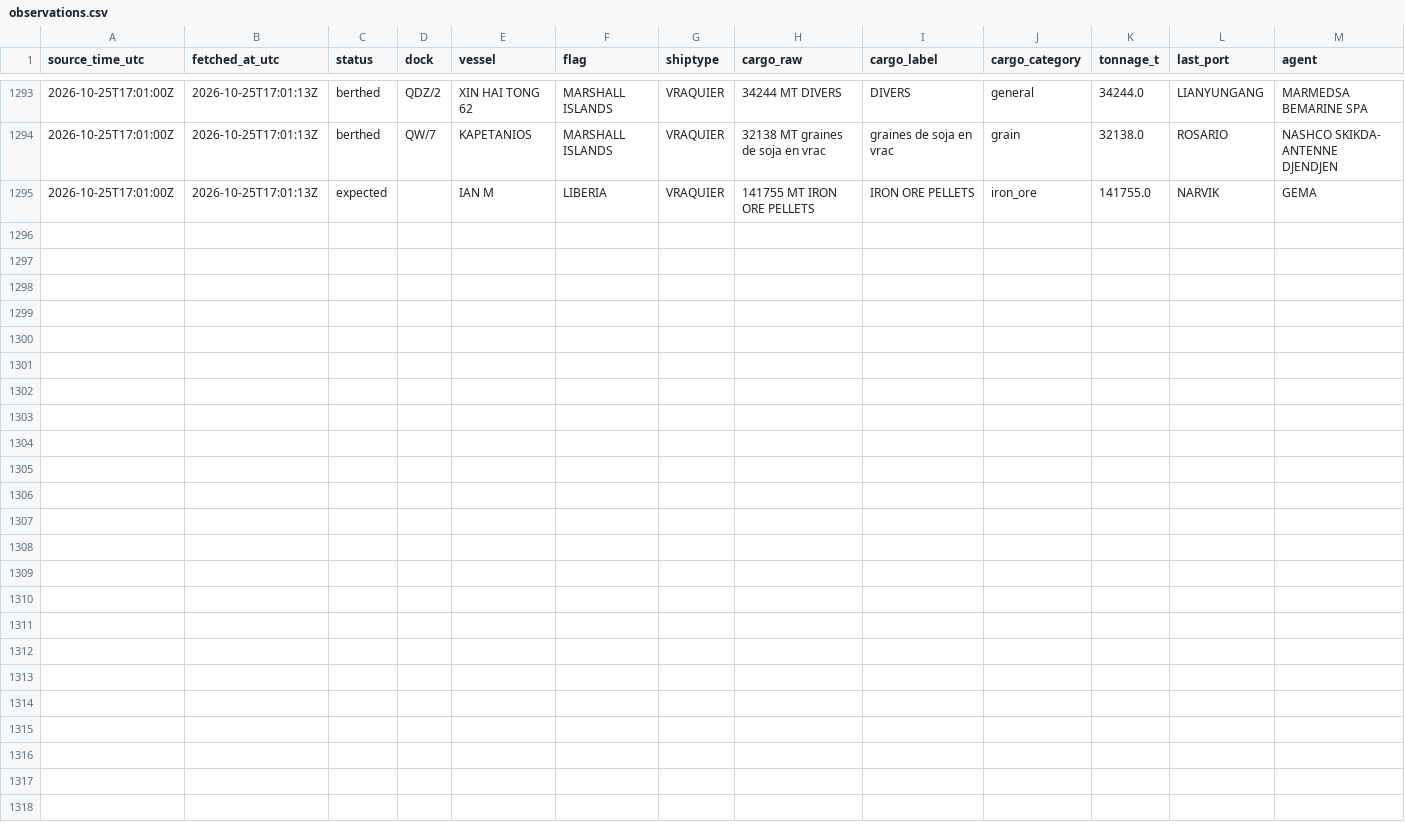
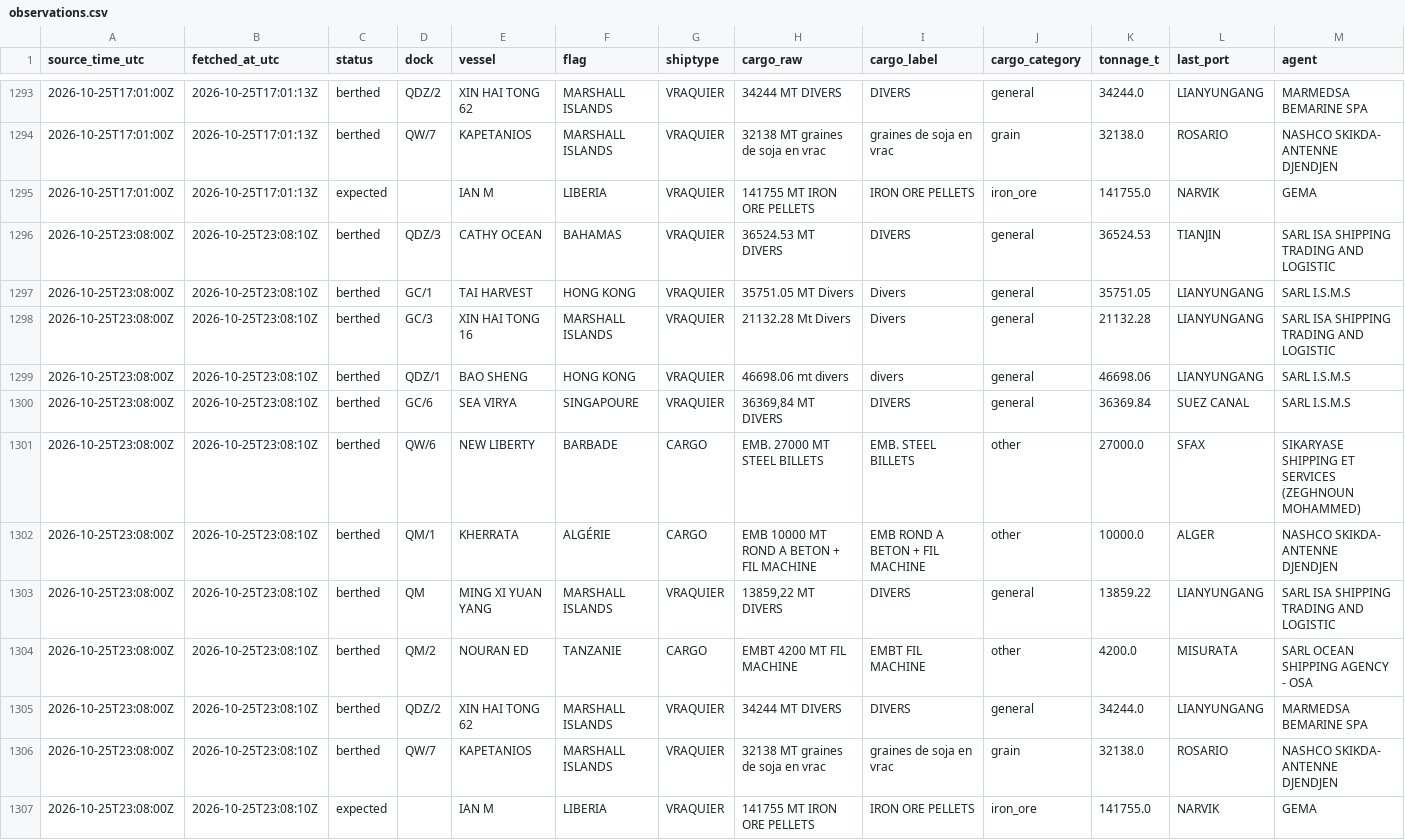
Before and after one commit to abdessamed-britah/djendjen-bellara-twin, a CSV file: data/clean/observations.csv, drawn as a sheet; only a part is shown, gaps mark what is left out; rows hold the shown columns only; the diff names each change by its address in the sheet, - before the commit and + after, or states it on an @@ line.

Commit message:
data: situation portuaire 2026-10-25T23:08Z

```diff
--- a/data/clean/observations.csv
+++ b/data/clean/observations.csv
+row 1296: 2026-10-25T23:08:00Z | 2026-10-25T23:08:10Z | berthed | QDZ/3 | CATHY OCEAN | BAHAMAS | VRAQUIER | 36524.53 MT DIVERS | DIVERS | general | 36524.53 | TIANJIN | SARL ISA SHIPPING TRADING AND LOGISTIC
+row 1297: 2026-10-25T23:08:00Z | 2026-10-25T23:08:10Z | berthed | GC/1 | TAI HARVEST | HONG KONG | VRAQUIER | 35751.05 MT Divers | Divers | general | 35751.05 | LIANYUNGANG | SARL I.S.M.S
+row 1298: 2026-10-25T23:08:00Z | 2026-10-25T23:08:10Z | berthed | GC/3 | XIN HAI TONG 16 | MARSHALL ISLANDS | VRAQUIER | 21132.28 Mt Divers | Divers | general | 21132.28 | LIANYUNGANG | SARL ISA SHIPPING TRADING AND LOGISTIC
+row 1299: 2026-10-25T23:08:00Z | 2026-10-25T23:08:10Z | berthed | QDZ/1 | BAO SHENG | HONG KONG | VRAQUIER | 46698.06 mt divers | divers | general | 46698.06 | LIANYUNGANG | SARL I.S.M.S
+row 1300: 2026-10-25T23:08:00Z | 2026-10-25T23:08:10Z | berthed | GC/6 | SEA VIRYA | SINGAPOURE | VRAQUIER | 36369,84 MT DIVERS | DIVERS | general | 36369.84 | SUEZ CANAL | SARL I.S.M.S
+row 1301: 2026-10-25T23:08:00Z | 2026-10-25T23:08:10Z | berthed | QW/6 | NEW LIBERTY | BARBADE | CARGO | EMB. 27000 MT STEEL BILLETS | EMB. STEEL BILLETS | other | 27000.0 | SFAX | SIKARYASE SHIPPING ET SERVICES (ZEGHNOUN MOHAMMED)
+row 1302: 2026-10-25T23:08:00Z | 2026-10-25T23:08:10Z | berthed | QM/1 | KHERRATA | ALGÉRIE | CARGO | EMB 10000 MT ROND A BETON + FIL MACHINE | EMB ROND A BETON + FIL MACHINE | other | 10000.0 | ALGER | NASHCO SKIKDA- ANTENNE DJENDJEN
+row 1303: 2026-10-25T23:08:00Z | 2026-10-25T23:08:10Z | berthed | QM | MING XI YUAN YANG | MARSHALL ISLANDS | VRAQUIER | 13859,22 MT DIVERS | DIVERS | general | 13859.22 | LIANYUNGANG | SARL ISA SHIPPING TRADING AND LOGISTIC
+row 1304: 2026-10-25T23:08:00Z | 2026-10-25T23:08:10Z | berthed | QM/2 | NOURAN ED | TANZANIE | CARGO | EMBT 4200 MT FIL MACHINE | EMBT FIL MACHINE | other | 4200.0 | MISURATA | SARL OCEAN SHIPPING AGENCY - OSA
+row 1305: 2026-10-25T23:08:00Z | 2026-10-25T23:08:10Z | berthed | QDZ/2 | XIN HAI TONG 62 | MARSHALL ISLANDS | VRAQUIER | 34244 MT DIVERS | DIVERS | general | 34244.0 | LIANYUNGANG | MARMEDSA BEMARINE SPA
+row 1306: 2026-10-25T23:08:00Z | 2026-10-25T23:08:10Z | berthed | QW/7 | KAPETANIOS | MARSHALL ISLANDS | VRAQUIER | 32138 MT graines de soja en vrac | graines de soja en vrac | grain | 32138.0 | ROSARIO | NASHCO SKIKDA- ANTENNE DJENDJEN
+row 1307: 2026-10-25T23:08:00Z | 2026-10-25T23:08:10Z | expected |  | IAN M | LIBERIA | VRAQUIER | 141755 MT IRON ORE PELLETS | IRON ORE PELLETS | iron_ore | 141755.0 | NARVIK | GEMA
```
Also changed, not shown: data/raw/port_status/_manifest.csv.
